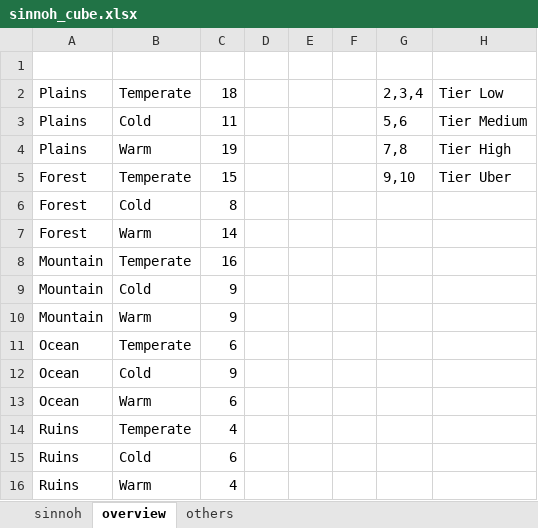
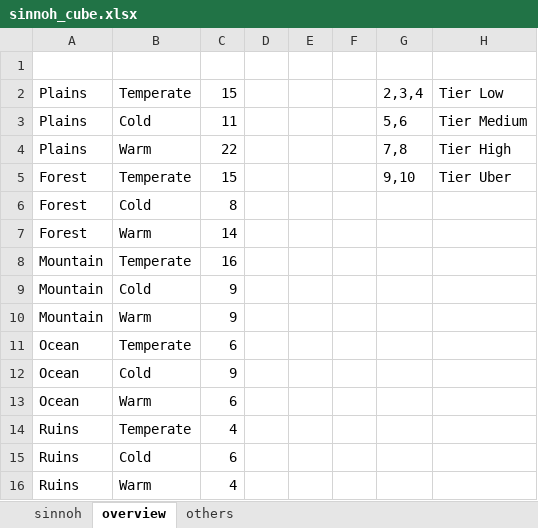
Before and after one commit to Levatius/pokemon-legends, an Excel workbook: sinnoh_cube.xlsx, sheet overview, drawn as a sheet; values as stored, in another font and other column widths than the file's, no borders; conditional formats not drawn; the diff names each change by its address in the sheet, - before the commit and + after, or states it on an @@ line.

```diff
--- a/sinnoh_cube.xlsx (sheet overview)
+++ b/sinnoh_cube.xlsx (sheet overview)
-C2: 18
+C2: 15
-C4: 19
+C4: 22
```
Also changed, not shown: sheet sinnoh, 7 other files.
